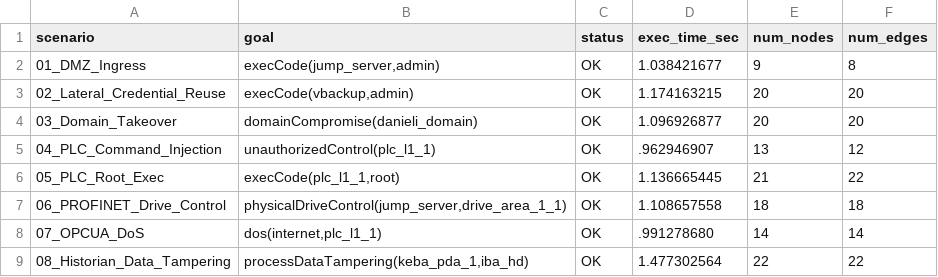
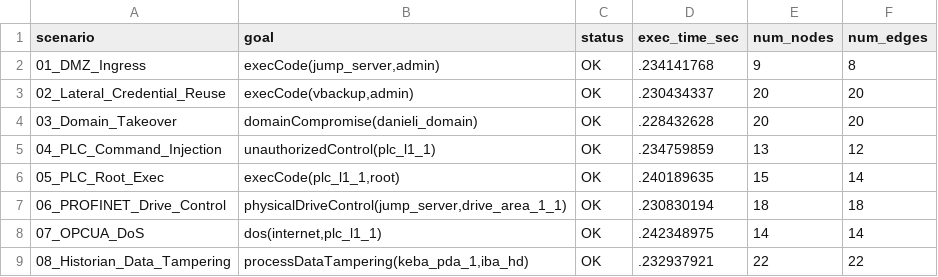
Before and after one commit to kacurrelsja/MULVAL, a CSV file: ot_pipeline/results/benchmark_results.csv, drawn as a sheet.

Commit message:
Restore 09/09 System-1 extraction and regenerate results
The System-1 cache committed on 21/09 contained no located/3 facts
(56 explicit facts instead of 77). Restore the complete 09/09
extraction and regenerate the fact base, benchmark CSV, dot files and
graphs with an offline replay run. This also fixes the stale results
of scenario 05 (now 15 nodes / 14 edges) and scenario 07
(CVE-2022-25888 consequence: dos).

```diff
--- a/ot_pipeline/results/benchmark_results.csv
+++ b/ot_pipeline/results/benchmark_results.csv
@@ -1,9 +1,9 @@
 scenario,goal,status,exec_time_sec,num_nodes,num_edges
-01_DMZ_Ingress,"execCode(jump_server,admin)",OK,1.038421677,9,8
-02_Lateral_Credential_Reuse,"execCode(vbackup,admin)",OK,1.174163215,20,20
-03_Domain_Takeover,"domainCompromise(danieli_domain)",OK,1.096926877,20,20
-04_PLC_Command_Injection,"unauthorizedControl(plc_l1_1)",OK,.962946907,13,12
-05_PLC_Root_Exec,"execCode(plc_l1_1,root)",OK,1.136665445,21,22
-06_PROFINET_Drive_Control,"physicalDriveControl(jump_server,drive_area_1_1)",OK,1.108657558,18,18
-07_OPCUA_DoS,"dos(internet,plc_l1_1)",OK,.991278680,14,14
-08_Historian_Data_Tampering,"processDataTampering(keba_pda_1,iba_hd)",OK,1.477302564,22,22
+01_DMZ_Ingress,"execCode(jump_server,admin)",OK,.234141768,9,8
+02_Lateral_Credential_Reuse,"execCode(vbackup,admin)",OK,.230434337,20,20
+03_Domain_Takeover,"domainCompromise(danieli_domain)",OK,.228432628,20,20
+04_PLC_Command_Injection,"unauthorizedControl(plc_l1_1)",OK,.234759859,13,12
+05_PLC_Root_Exec,"execCode(plc_l1_1,root)",OK,.240189635,15,14
+06_PROFINET_Drive_Control,"physicalDriveControl(jump_server,drive_area_1_1)",OK,.230830194,18,18
+07_OPCUA_DoS,"dos(internet,plc_l1_1)",OK,.242348975,14,14
+08_Historian_Data_Tampering,"processDataTampering(keba_pda_1,iba_hd)",OK,.232937921,22,22
```
Also changed, not shown: 21 other files.
